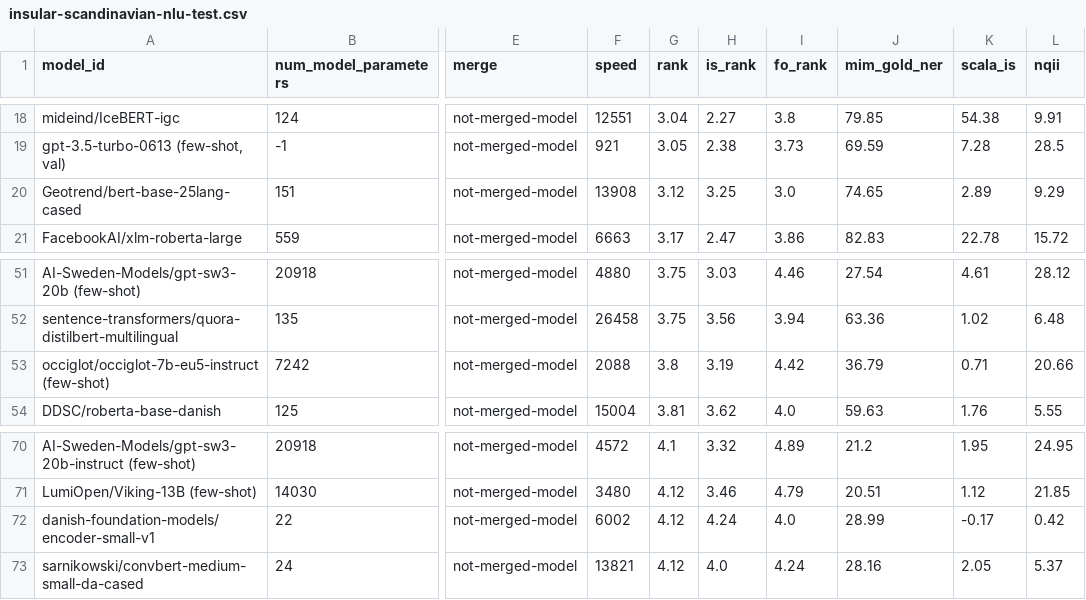
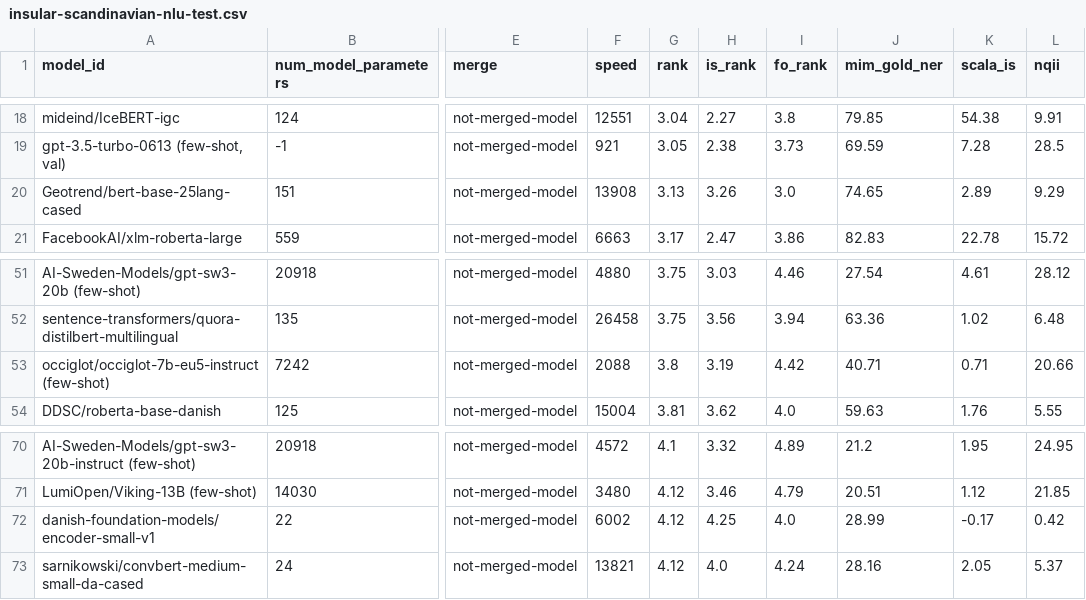
Before and after one commit to ScandEval/scandeval.github.io, a CSV file: insular-scandinavian-nlu-test.csv, drawn as a sheet; only a part is shown, gaps mark what is left out; the diff names each change by its address in the sheet, - before the commit and + after, or states it on an @@ line.

```diff
--- a/insular-scandinavian-nlu-test.csv
+++ b/insular-scandinavian-nlu-test.csv
-G20 (rank): 3.12
+G20 (rank): 3.13
-H20 (is_rank): 3.25
+H20 (is_rank): 3.26
-J53 (mim_gold_ner): 36.79
+J53 (mim_gold_ner): 40.71
-H72 (is_rank): 4.24
+H72 (is_rank): 4.25
```
Also changed, not shown: insular-scandinavian-nlg-test.csv, mainland-scandinavian-nlg-test.csv, 5 other files.
